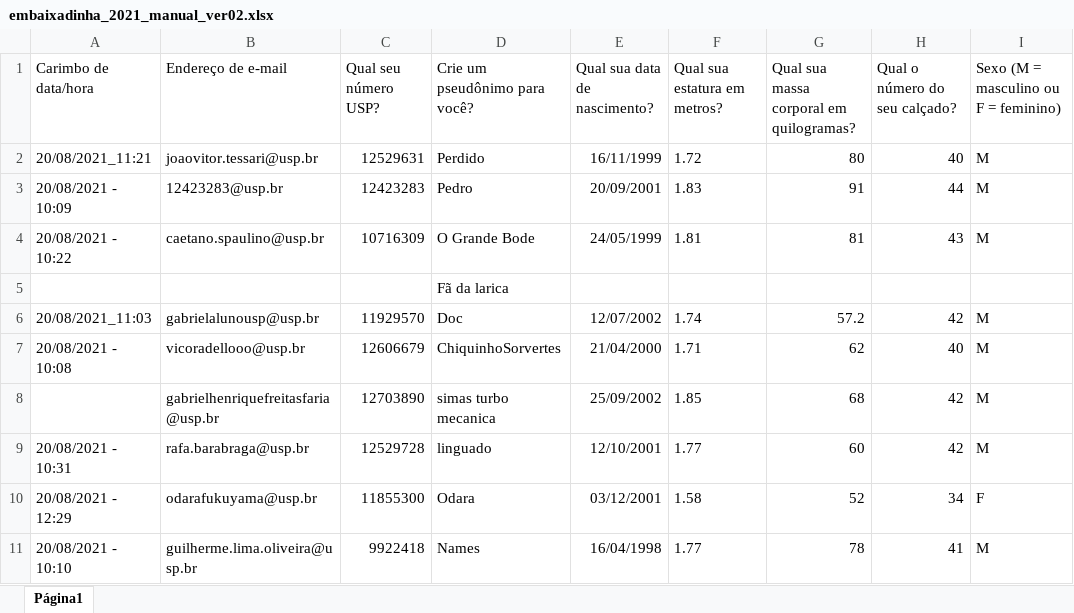
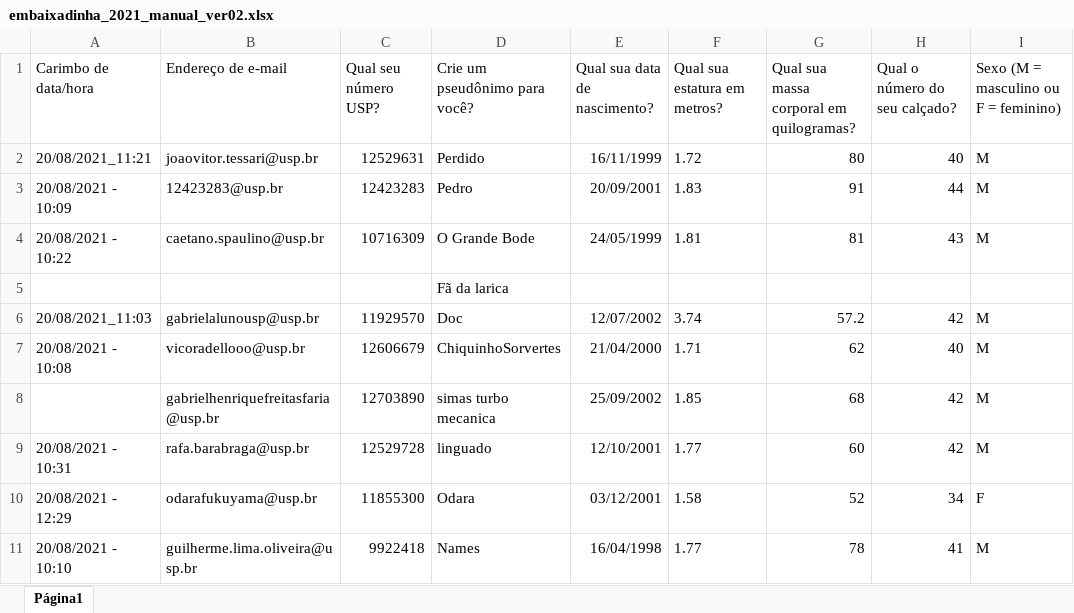
Before and after one commit to paulopreto/REF0007_Nocoes_estatistica, an Excel workbook: Aula03/embaixadinha_2021_manual_ver02.xlsx, sheet Página1, drawn as a sheet; only a part is shown; values as stored, in another font and other column widths than the file's, no borders; charts and pictures not drawn; the diff names each change by its address in the sheet, - before the commit and + after, or states it on an @@ line.

Commit message:
manual ver02 - corrido estatura do gabriel para gigante

```diff
--- a/Aula03/embaixadinha_2021_manual_ver02.xlsx (sheet Página1)
+++ b/Aula03/embaixadinha_2021_manual_ver02.xlsx (sheet Página1)
-F6 (Qual sua estatura em metros?): 1.74
+F6 (Qual sua estatura em metros?): 3.74
```
Also changed, not shown: charts or pictures.
